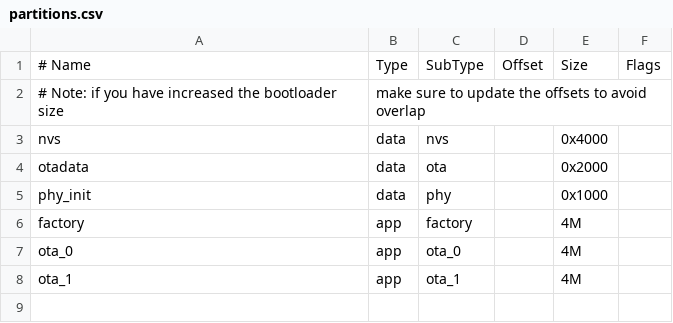
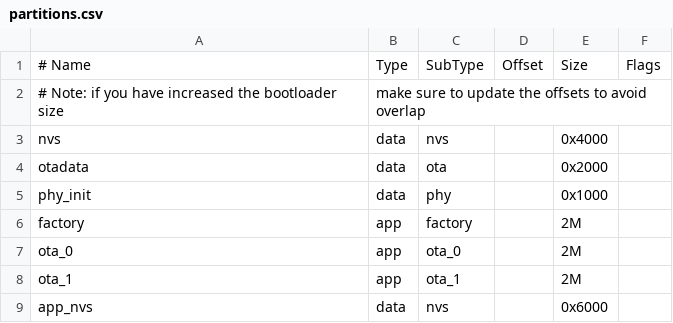
Before and after one commit to Kingdoma/Desktop_Display, a CSV file: partitions.csv, drawn as a sheet.

```diff
--- a/partitions.csv
+++ b/partitions.csv
@@ -5,4 +5,5 @@ otadata, data, ota,     ,0x2000,
 phy_init, data, phy,     ,0x1000,
-factory, app, factory, ,4M,
-ota_0, app, ota_0,   ,4M,
-ota_1, app, ota_1,   ,4M,
+factory, app, factory, ,2M,
+ota_0, app, ota_0,   ,2M,
+ota_1, app, ota_1,   ,2M,
+app_nvs, data, nvs,     ,0x6000,
```
Also changed, not shown: 10 other files.
